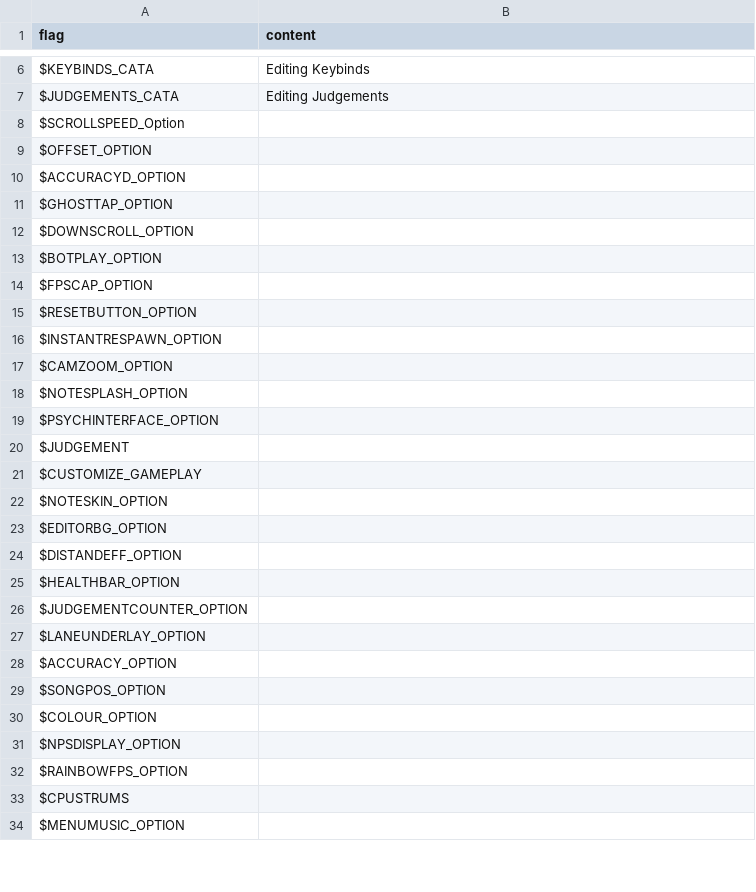
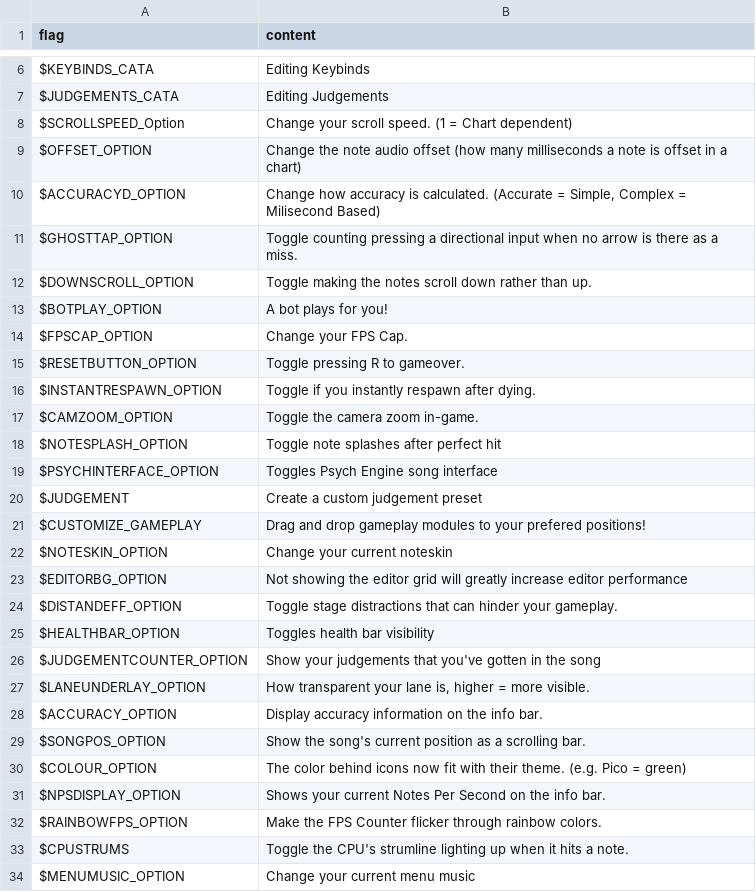
Before and after one commit to Altronix-Team/FNF-AltronixEngine, a CSV file: assets/locales/en-US/optionsDesc.csv, drawn as a sheet; only a part is shown, gaps mark what is left out; the diff covers the shown part only.

```diff
--- a/assets/locales/en-US/optionsDesc.csv
+++ b/assets/locales/en-US/optionsDesc.csv
@@ -7,28 +7,28 @@ $KEYBINDS_CATA;Editing Keybinds
 $JUDGEMENTS_CATA;Editing Judgements
-$SCROLLSPEED_Option;
-$OFFSET_OPTION;
-$ACCURACYD_OPTION;
-$GHOSTTAP_OPTION;
-$DOWNSCROLL_OPTION;
-$BOTPLAY_OPTION;
-$FPSCAP_OPTION;
-$RESETBUTTON_OPTION;
-$INSTANTRESPAWN_OPTION;
-$CAMZOOM_OPTION;
-$NOTESPLASH_OPTION;
-$PSYCHINTERFACE_OPTION;
-$JUDGEMENT;
-$CUSTOMIZE_GAMEPLAY;
-$NOTESKIN_OPTION;
-$EDITORBG_OPTION;
-$DISTANDEFF_OPTION;
-$HEALTHBAR_OPTION;
-$JUDGEMENTCOUNTER_OPTION;
-$LANEUNDERLAY_OPTION;
-$ACCURACY_OPTION;
-$SONGPOS_OPTION;
-$COLOUR_OPTION;
-$NPSDISPLAY_OPTION;
-$RAINBOWFPS_OPTION;
-$CPUSTRUMS;
-$MENUMUSIC_OPTION;
+$SCROLLSPEED_Option;Change your scroll speed. (1 = Chart dependent)
+$OFFSET_OPTION;Change the note audio offset (how many milliseconds a note is offset in a chart)
+$ACCURACYD_OPTION;Change how accuracy is calculated. (Accurate = Simple, Complex = Milisecond Based)
+$GHOSTTAP_OPTION;Toggle counting pressing a directional input when no arrow is there as a miss.
+$DOWNSCROLL_OPTION;Toggle making the notes scroll down rather than up.
+$BOTPLAY_OPTION;A bot plays for you!
+$FPSCAP_OPTION;Change your FPS Cap.
+$RESETBUTTON_OPTION;Toggle pressing R to gameover.
+$INSTANTRESPAWN_OPTION;Toggle if you instantly respawn after dying.
+$CAMZOOM_OPTION;Toggle the camera zoom in-game.
+$NOTESPLASH_OPTION;Toggle note splashes after perfect hit
+$PSYCHINTERFACE_OPTION;Toggles Psych Engine song interface
+$JUDGEMENT;Create a custom judgement preset
+$CUSTOMIZE_GAMEPLAY;Drag and drop gameplay modules to your prefered positions!
+$NOTESKIN_OPTION;Change your current noteskin
+$EDITORBG_OPTION;Not showing the editor grid will greatly increase editor performance
+$DISTANDEFF_OPTION;Toggle stage distractions that can hinder your gameplay.
+$HEALTHBAR_OPTION;Toggles health bar visibility
+$JUDGEMENTCOUNTER_OPTION;Show your judgements that you've gotten in the song
+$LANEUNDERLAY_OPTION;How transparent your lane is, higher = more visible.
+$ACCURACY_OPTION;Display accuracy information on the info bar.
+$SONGPOS_OPTION;Show the song's current position as a scrolling bar.
+$COLOUR_OPTION;The color behind icons now fit with their theme. (e.g. Pico = green)
+$NPSDISPLAY_OPTION;Shows your current Notes Per Second on the info bar.
+$RAINBOWFPS_OPTION;Make the FPS Counter flicker through rainbow colors.
+$CPUSTRUMS;Toggle the CPU's strumline lighting up when it hits a note.
+$MENUMUSIC_OPTION;Change your current menu music
```
Also changed, not shown: 2 added rows and 26 edited cells elsewhere in this file, assets/locales/ru-RU/data.csv, assets/locales/ru-RU/optionsDesc.csv, 19 other files.
